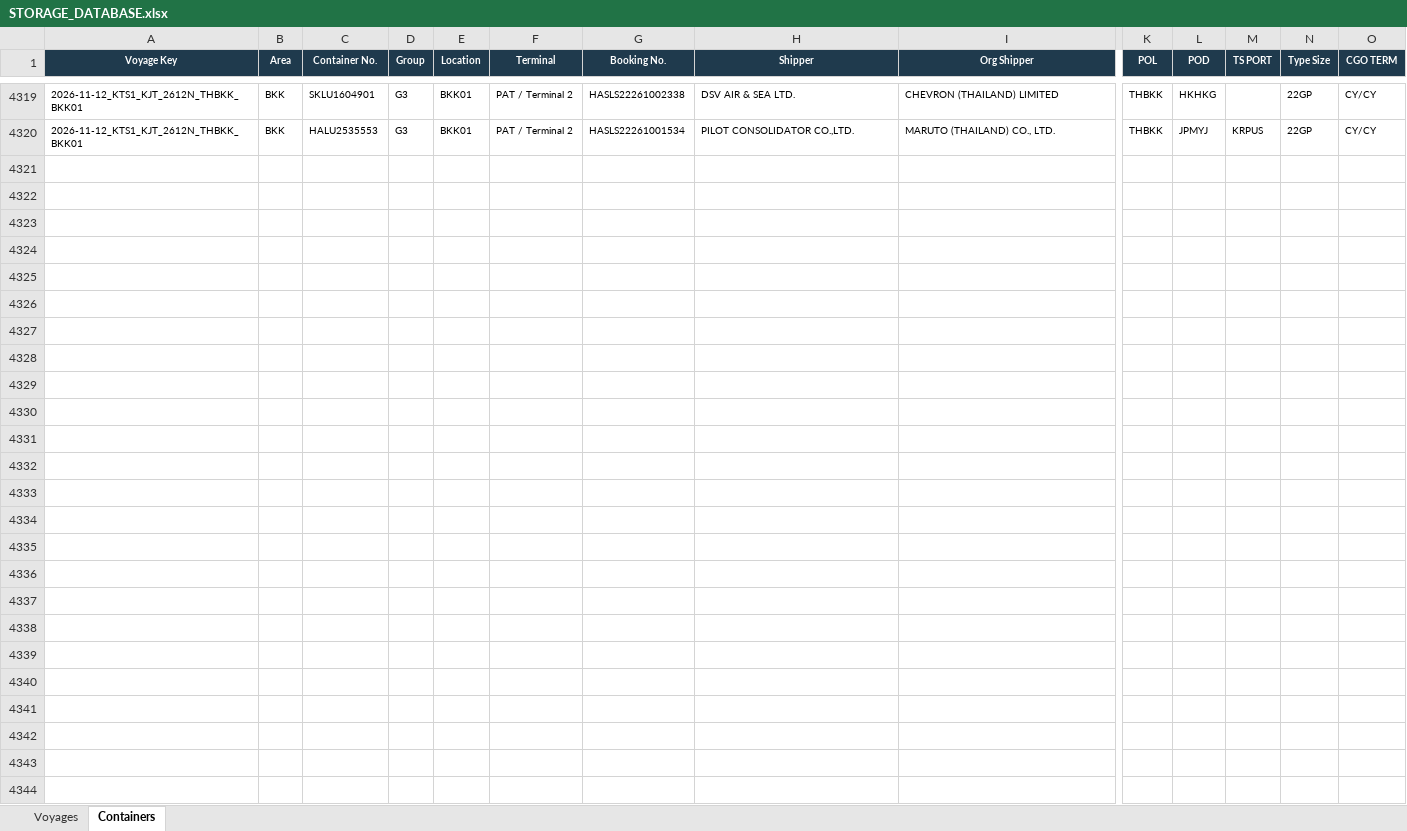
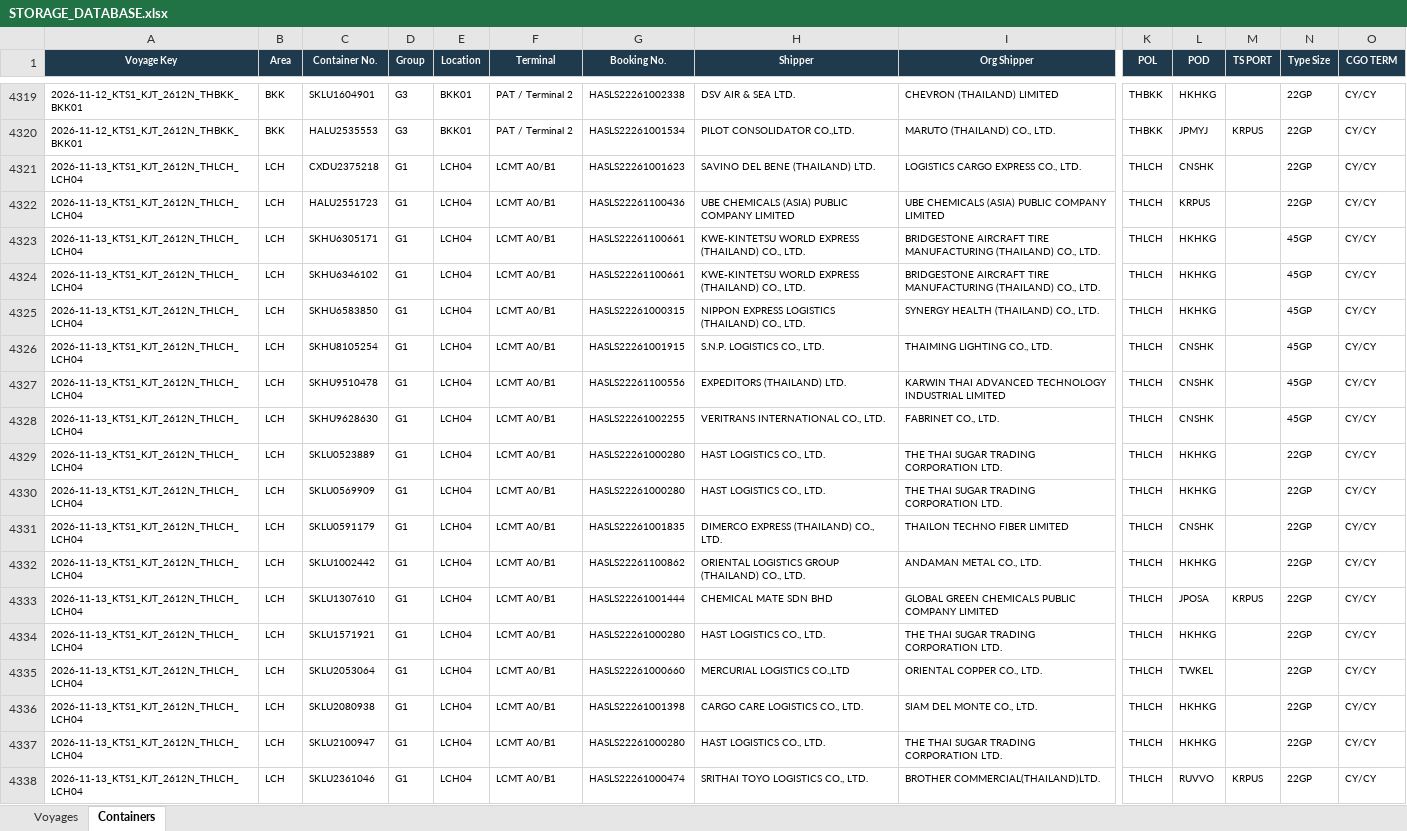
Before and after one commit to sirichai1265/hal-storage-calculator, an Excel workbook: DATABASE/STORAGE_DATABASE.xlsx, sheet Containers, drawn as a sheet; only a part is shown, gaps mark what is left out; values as stored, in another font and other column widths than the file's, no borders; rows hold the shown columns only; the diff covers the shown part only; the diff names each change by its address in the sheet, - before the commit and + after, or states it on an @@ line.

```diff
--- a/DATABASE/STORAGE_DATABASE.xlsx (sheet Containers)
+++ b/DATABASE/STORAGE_DATABASE.xlsx (sheet Containers)
+row 4321: 2026-11-13_KTS1_KJT_2612N_THLCH_LCH04 | LCH | CXDU2375218 | G1 | LCH04 | LCMT A0/B1 | HASLS22261001623 | SAVINO DEL BENE (THAILAND) LTD. | LOGISTICS CARGO EXPRESS CO., LTD. | THLCH | CNSHK |  | 22GP | CY/CY
+row 4322: 2026-11-13_KTS1_KJT_2612N_THLCH_LCH04 | LCH | HALU2551723 | G1 | LCH04 | LCMT A0/B1 | HASLS22261100436 | UBE CHEMICALS (ASIA) PUBLIC COMPANY LIMITED | UBE CHEMICALS (ASIA) PUBLIC COMPANY LIMITED | THLCH | KRPUS |  | 22GP | CY/CY
+row 4323: 2026-11-13_KTS1_KJT_2612N_THLCH_LCH04 | LCH | SKHU6305171 | G1 | LCH04 | LCMT A0/B1 | HASLS22261100661 | KWE-KINTETSU WORLD EXPRESS (THAILAND) CO., LTD. | BRIDGESTONE AIRCRAFT TIRE MANUFACTURING (THAILAND) CO., LTD. | THLCH | HKHKG |  | 45GP | CY/CY
+row 4324: 2026-11-13_KTS1_KJT_2612N_THLCH_LCH04 | LCH | SKHU6346102 | G1 | LCH04 | LCMT A0/B1 | HASLS22261100661 | KWE-KINTETSU WORLD EXPRESS (THAILAND) CO., LTD. | BRIDGESTONE AIRCRAFT TIRE MANUFACTURING (THAILAND) CO., LTD. | THLCH | HKHKG |  | 45GP | CY/CY
+row 4325: 2026-11-13_KTS1_KJT_2612N_THLCH_LCH04 | LCH | SKHU6583850 | G1 | LCH04 | LCMT A0/B1 | HASLS22261000315 | NIPPON EXPRESS LOGISTICS (THAILAND) CO., LTD. | SYNERGY HEALTH (THAILAND) CO., LTD. | THLCH | HKHKG |  | 45GP | CY/CY
+row 4326: 2026-11-13_KTS1_KJT_2612N_THLCH_LCH04 | LCH | SKHU8105254 | G1 | LCH04 | LCMT A0/B1 | HASLS22261001915 | S.N.P. LOGISTICS CO., LTD. | THAIMING LIGHTING CO., LTD. | THLCH | CNSHK |  | 45GP | CY/CY
+row 4327: 2026-11-13_KTS1_KJT_2612N_THLCH_LCH04 | LCH | SKHU9510478 | G1 | LCH04 | LCMT A0/B1 | HASLS22261100556 | EXPEDITORS (THAILAND) LTD. | KARWIN THAI ADVANCED TECHNOLOGY INDUSTRIAL LIMITED | THLCH | CNSHK |  | 45GP | CY/CY
+row 4328: 2026-11-13_KTS1_KJT_2612N_THLCH_LCH04 | LCH | SKHU9628630 | G1 | LCH04 | LCMT A0/B1 | HASLS22261002255 | VERITRANS INTERNATIONAL CO., LTD. | FABRINET CO., LTD. | THLCH | CNSHK |  | 45GP | CY/CY
+row 4329: 2026-11-13_KTS1_KJT_2612N_THLCH_LCH04 | LCH | SKLU0523889 | G1 | LCH04 | LCMT A0/B1 | HASLS22261000280 | HAST LOGISTICS CO., LTD. | THE THAI SUGAR TRADING CORPORATION LTD. | THLCH | HKHKG |  | 22GP | CY/CY
+row 4330: 2026-11-13_KTS1_KJT_2612N_THLCH_LCH04 | LCH | SKLU0569909 | G1 | LCH04 | LCMT A0/B1 | HASLS22261000280 | HAST LOGISTICS CO., LTD. | THE THAI SUGAR TRADING CORPORATION LTD. | THLCH | HKHKG |  | 22GP | CY/CY
+row 4331: 2026-11-13_KTS1_KJT_2612N_THLCH_LCH04 | LCH | SKLU0591179 | G1 | LCH04 | LCMT A0/B1 | HASLS22261001835 | DIMERCO EXPRESS (THAILAND) CO., LTD. | THAILON TECHNO FIBER LIMITED | THLCH | CNSHK |  | 22GP | CY/CY
+row 4332: 2026-11-13_KTS1_KJT_2612N_THLCH_LCH04 | LCH | SKLU1002442 | G1 | LCH04 | LCMT A0/B1 | HASLS22261100862 | ORIENTAL LOGISTICS GROUP (THAILAND) CO., LTD. | ANDAMAN METAL CO., LTD. | THLCH | HKHKG |  | 22GP | CY/CY
+row 4333: 2026-11-13_KTS1_KJT_2612N_THLCH_LCH04 | LCH | SKLU1307610 | G1 | LCH04 | LCMT A0/B1 | HASLS22261001444 | CHEMICAL MATE SDN BHD | GLOBAL GREEN CHEMICALS PUBLIC COMPANY LIMITED | THLCH | JPOSA | KRPUS | 22GP | CY/CY
+row 4334: 2026-11-13_KTS1_KJT_2612N_THLCH_LCH04 | LCH | SKLU1571921 | G1 | LCH04 | LCMT A0/B1 | HASLS22261000280 | HAST LOGISTICS CO., LTD. | THE THAI SUGAR TRADING CORPORATION LTD. | THLCH | HKHKG |  | 22GP | CY/CY
+row 4335: 2026-11-13_KTS1_KJT_2612N_THLCH_LCH04 | LCH | SKLU2053064 | G1 | LCH04 | LCMT A0/B1 | HASLS22261000660 | MERCURIAL LOGISTICS CO.,LTD | ORIENTAL COPPER CO., LTD. | THLCH | TWKEL |  | 22GP | CY/CY
+row 4336: 2026-11-13_KTS1_KJT_2612N_THLCH_LCH04 | LCH | SKLU2080938 | G1 | LCH04 | LCMT A0/B1 | HASLS22261001398 | CARGO CARE LOGISTICS CO., LTD. | SIAM DEL MONTE CO., LTD. | THLCH | HKHKG |  | 22GP | CY/CY
+row 4337: 2026-11-13_KTS1_KJT_2612N_THLCH_LCH04 | LCH | SKLU2100947 | G1 | LCH04 | LCMT A0/B1 | HASLS22261000280 | HAST LOGISTICS CO., LTD. | THE THAI SUGAR TRADING CORPORATION LTD. | THLCH | HKHKG |  | 22GP | CY/CY
+row 4338: 2026-11-13_KTS1_KJT_2612N_THLCH_LCH04 | LCH | SKLU2361046 | G1 | LCH04 | LCMT A0/B1 | HASLS22261000474 | SRITHAI TOYO LOGISTICS CO., LTD. | BROTHER COMMERCIAL(THAILAND)LTD. | THLCH | RUVVO | KRPUS | 22GP | CY/CY
```
Also changed, not shown: 3 added rows elsewhere in this sheet, sheet Voyages, 6 other files.
